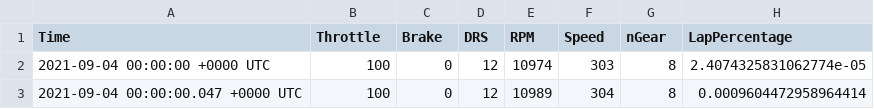
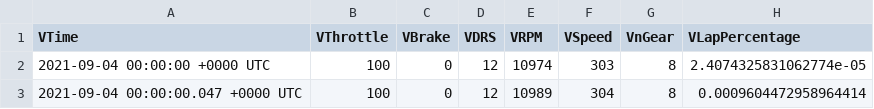
Before and after one commit to tpaschalis/gxf1, a CSV file: 2022-01-20-dutch-gp-quali-telemetry/ver_data.csv, drawn as a sheet; only a part is shown.

```diff
--- a/2022-01-20-dutch-gp-quali-telemetry/ver_data.csv
+++ b/2022-01-20-dutch-gp-quali-telemetry/ver_data.csv
@@ -1,2 +1,2 @@
-Time,Throttle,Brake,DRS,RPM,Speed,nGear,LapPercentage
+VTime,VThrottle,VBrake,VDRS,VRPM,VSpeed,VnGear,VLapPercentage
 2021-09-04 00:00:00 +0000 UTC,100,0,12,10974,303,8,2.4074325831062774e-05
```
Also changed, not shown: 2022-01-20-dutch-gp-quali-telemetry/ham_data.csv.
